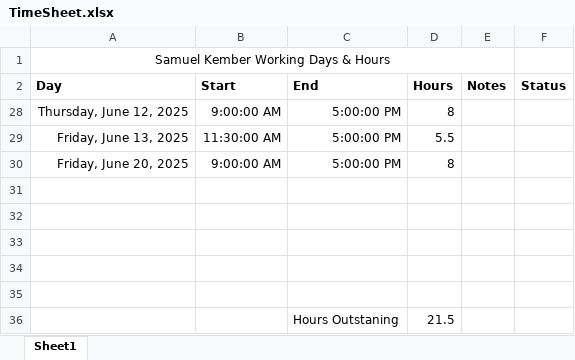
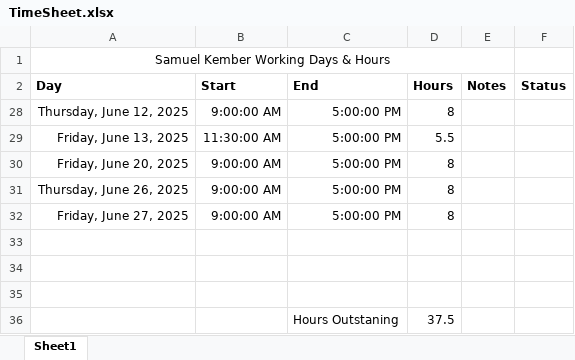
Before and after one commit to Samkember/SK_Investair, an Excel workbook: Z Payment Stuff/TimeSheet.xlsx, sheet Sheet1, drawn as a sheet; values as stored, in another font and other column widths than the file's, no borders; removed rows and columns are numbered as before the commit, all else as after; the diff names each change by its address in the sheet, - before the commit and + after, or states it on an @@ line.

```diff
--- a/Z Payment Stuff/TimeSheet.xlsx (sheet Sheet1)
+++ b/Z Payment Stuff/TimeSheet.xlsx (sheet Sheet1)
+row 31: Thursday, June 26, 2025 | 9:00:00 AM | 5:00:00 PM | 8
+row 32: Friday, June 27, 2025 | 9:00:00 AM | 5:00:00 PM | 8
-row 36: (empty)
+row 36:  |  | Hours Outstaning | 37.5
-row 35: (empty)
-row 36:  |  | Hours Outstaning | 21.5
```
Also changed, not shown: 3 other files.
